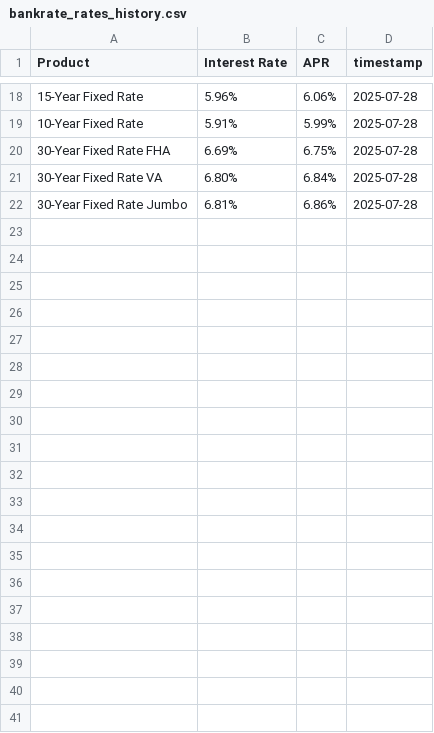
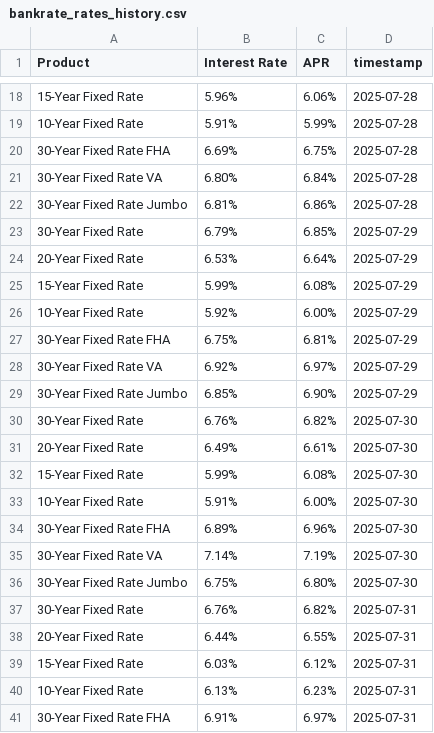
Before and after one commit to lifewithonkar/spider, a CSV file: TiaaBank/TiaaBank/spiders/bankrate_rates_history.csv, drawn as a sheet; only a part is shown, gaps mark what is left out; the diff covers the shown part only.

```diff
--- a/TiaaBank/TiaaBank/spiders/bankrate_rates_history.csv
+++ b/TiaaBank/TiaaBank/spiders/bankrate_rates_history.csv
@@ -22 +22,20 @@ Product,Interest Rate,APR,timestamp
 30-Year Fixed Rate Jumbo,6.81%,6.86%,2025-07-28
+30-Year Fixed Rate,6.79%,6.85%,2025-07-29
+20-Year Fixed Rate,6.53%,6.64%,2025-07-29
+15-Year Fixed Rate,5.99%,6.08%,2025-07-29
+10-Year Fixed Rate,5.92%,6.00%,2025-07-29
+30-Year Fixed Rate FHA,6.75%,6.81%,2025-07-29
+30-Year Fixed Rate VA,6.92%,6.97%,2025-07-29
+30-Year Fixed Rate Jumbo,6.85%,6.90%,2025-07-29
+30-Year Fixed Rate,6.76%,6.82%,2025-07-30
+20-Year Fixed Rate,6.49%,6.61%,2025-07-30
+15-Year Fixed Rate,5.99%,6.08%,2025-07-30
+10-Year Fixed Rate,5.91%,6.00%,2025-07-30
+30-Year Fixed Rate FHA,6.89%,6.96%,2025-07-30
+30-Year Fixed Rate VA,7.14%,7.19%,2025-07-30
+30-Year Fixed Rate Jumbo,6.75%,6.80%,2025-07-30
+30-Year Fixed Rate,6.76%,6.82%,2025-07-31
+20-Year Fixed Rate,6.44%,6.55%,2025-07-31
+15-Year Fixed Rate,6.03%,6.12%,2025-07-31
+10-Year Fixed Rate,6.13%,6.23%,2025-07-31
+30-Year Fixed Rate FHA,6.91%,6.97%,2025-07-31
```
Also changed, not shown: 23 added rows elsewhere in this file, 4 other files.
